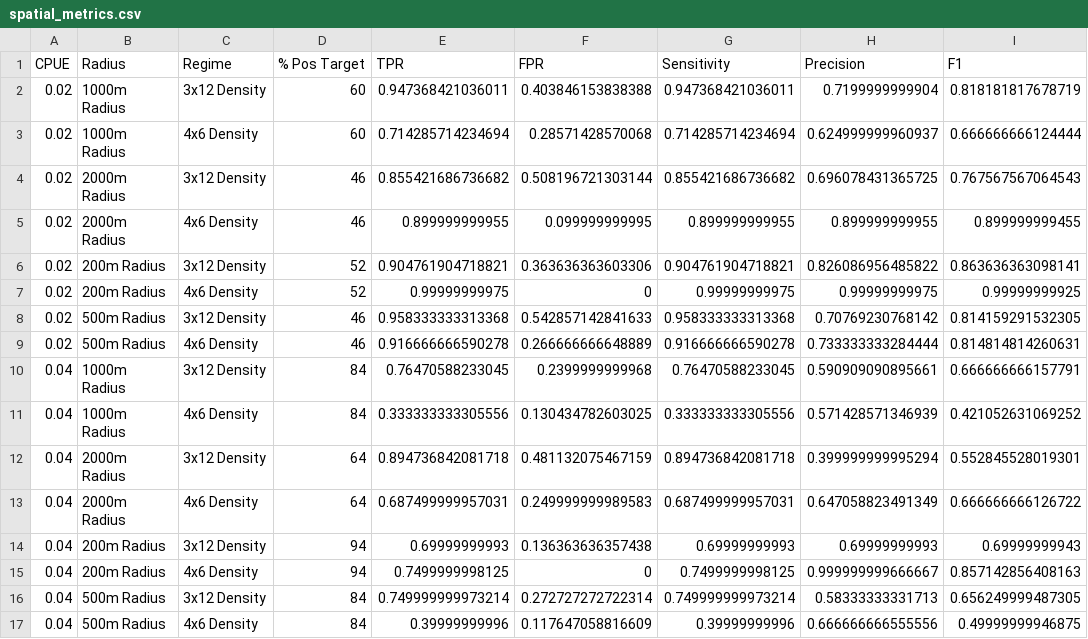
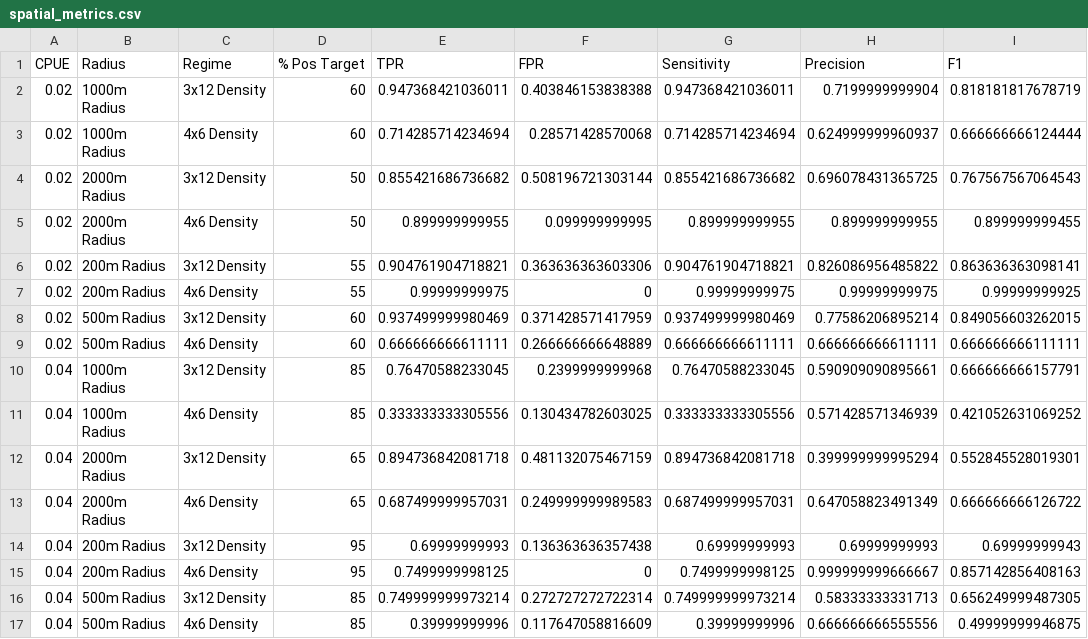
Before and after one commit to sammatthews990/CCIP-eDNA, a CSV file: plots/spatial_metrics.csv, drawn as a sheet.

```diff
--- a/plots/spatial_metrics.csv
+++ b/plots/spatial_metrics.csv
@@ -3,15 +3,15 @@
 "0.02","1000m Radius","4x6 Density",60,0.714285714234694,0.28571428570068,0.714285714234694,0.624999999960937,0.666666666124444
-"0.02","2000m Radius","3x12 Density",46,0.855421686736682,0.508196721303144,0.855421686736682,0.696078431365725,0.767567567064543
-"0.02","2000m Radius","4x6 Density",46,0.899999999955,0.099999999995,0.899999999955,0.899999999955,0.899999999455
-"0.02","200m Radius","3x12 Density",52,0.904761904718821,0.363636363603306,0.904761904718821,0.826086956485822,0.863636363098141
-"0.02","200m Radius","4x6 Density",52,0.99999999975,0,0.99999999975,0.99999999975,0.99999999925
-"0.02","500m Radius","3x12 Density",46,0.958333333313368,0.542857142841633,0.958333333313368,0.70769230768142,0.814159291532305
-"0.02","500m Radius","4x6 Density",46,0.916666666590278,0.266666666648889,0.916666666590278,0.733333333284444,0.814814814260631
-"0.04","1000m Radius","3x12 Density",84,0.76470588233045,0.2399999999968,0.76470588233045,0.590909090895661,0.666666666157791
-"0.04","1000m Radius","4x6 Density",84,0.333333333305556,0.130434782603025,0.333333333305556,0.571428571346939,0.421052631069252
-"0.04","2000m Radius","3x12 Density",64,0.894736842081718,0.481132075467159,0.894736842081718,0.399999999995294,0.552845528019301
-"0.04","2000m Radius","4x6 Density",64,0.687499999957031,0.249999999989583,0.687499999957031,0.647058823491349,0.666666666126722
-"0.04","200m Radius","3x12 Density",94,0.69999999993,0.136363636357438,0.69999999993,0.69999999993,0.69999999943
-"0.04","200m Radius","4x6 Density",94,0.7499999998125,0,0.7499999998125,0.999999999666667,0.857142856408163
-"0.04","500m Radius","3x12 Density",84,0.749999999973214,0.272727272722314,0.749999999973214,0.58333333331713,0.656249999487305
-"0.04","500m Radius","4x6 Density",84,0.39999999996,0.117647058816609,0.39999999996,0.666666666555556,0.49999999946875
+"0.02","2000m Radius","3x12 Density",50,0.855421686736682,0.508196721303144,0.855421686736682,0.696078431365725,0.767567567064543
+"0.02","2000m Radius","4x6 Density",50,0.899999999955,0.099999999995,0.899999999955,0.899999999955,0.899999999455
+"0.02","200m Radius","3x12 Density",55,0.904761904718821,0.363636363603306,0.904761904718821,0.826086956485822,0.863636363098141
+"0.02","200m Radius","4x6 Density",55,0.99999999975,0,0.99999999975,0.99999999975,0.99999999925
+"0.02","500m Radius","3x12 Density",60,0.937499999980469,0.371428571417959,0.937499999980469,0.77586206895214,0.849056603262015
+"0.02","500m Radius","4x6 Density",60,0.666666666611111,0.266666666648889,0.666666666611111,0.666666666611111,0.666666666111111
+"0.04","1000m Radius","3x12 Density",85,0.76470588233045,0.2399999999968,0.76470588233045,0.590909090895661,0.666666666157791
+"0.04","1000m Radius","4x6 Density",85,0.333333333305556,0.130434782603025,0.333333333305556,0.571428571346939,0.421052631069252
+"0.04","2000m Radius","3x12 Density",65,0.894736842081718,0.481132075467159,0.894736842081718,0.399999999995294,0.552845528019301
+"0.04","2000m Radius","4x6 Density",65,0.687499999957031,0.249999999989583,0.687499999957031,0.647058823491349,0.666666666126722
+"0.04","200m Radius","3x12 Density",95,0.69999999993,0.136363636357438,0.69999999993,0.69999999993,0.69999999943
+"0.04","200m Radius","4x6 Density",95,0.7499999998125,0,0.7499999998125,0.999999999666667,0.857142856408163
+"0.04","500m Radius","3x12 Density",85,0.749999999973214,0.272727272722314,0.749999999973214,0.58333333331713,0.656249999487305
+"0.04","500m Radius","4x6 Density",85,0.39999999996,0.117647058816609,0.39999999996,0.666666666555556,0.49999999946875
```
Also changed, not shown: 22 other files.
